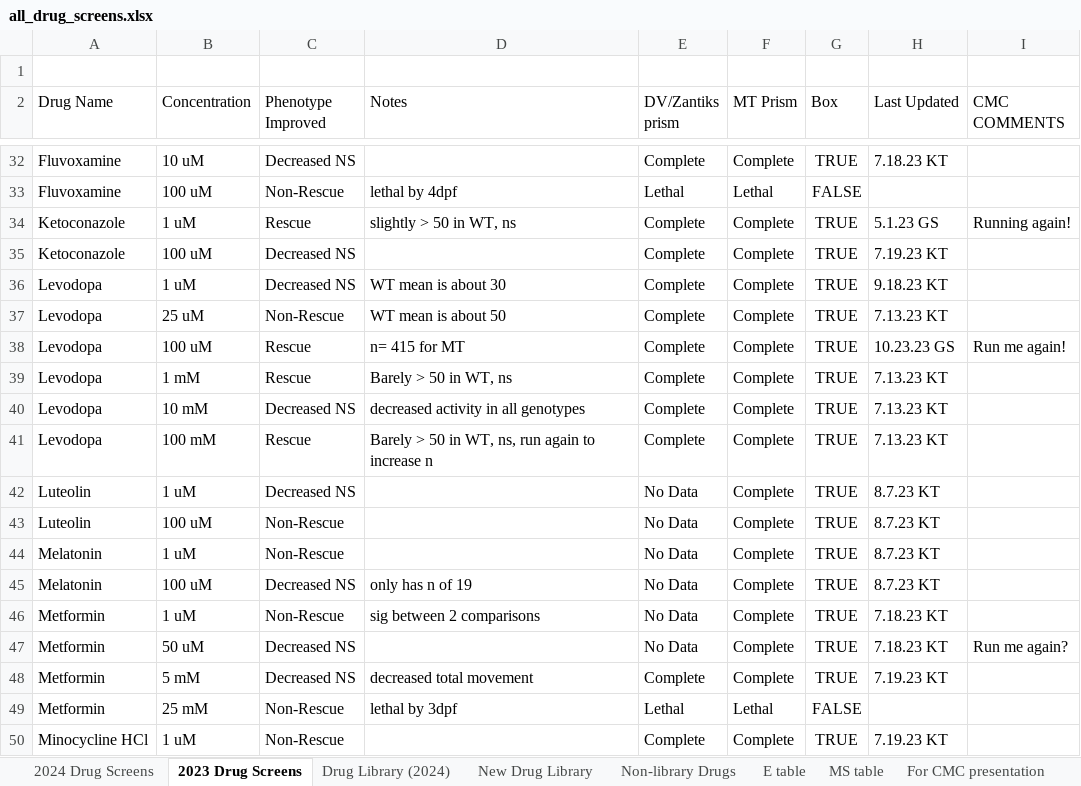
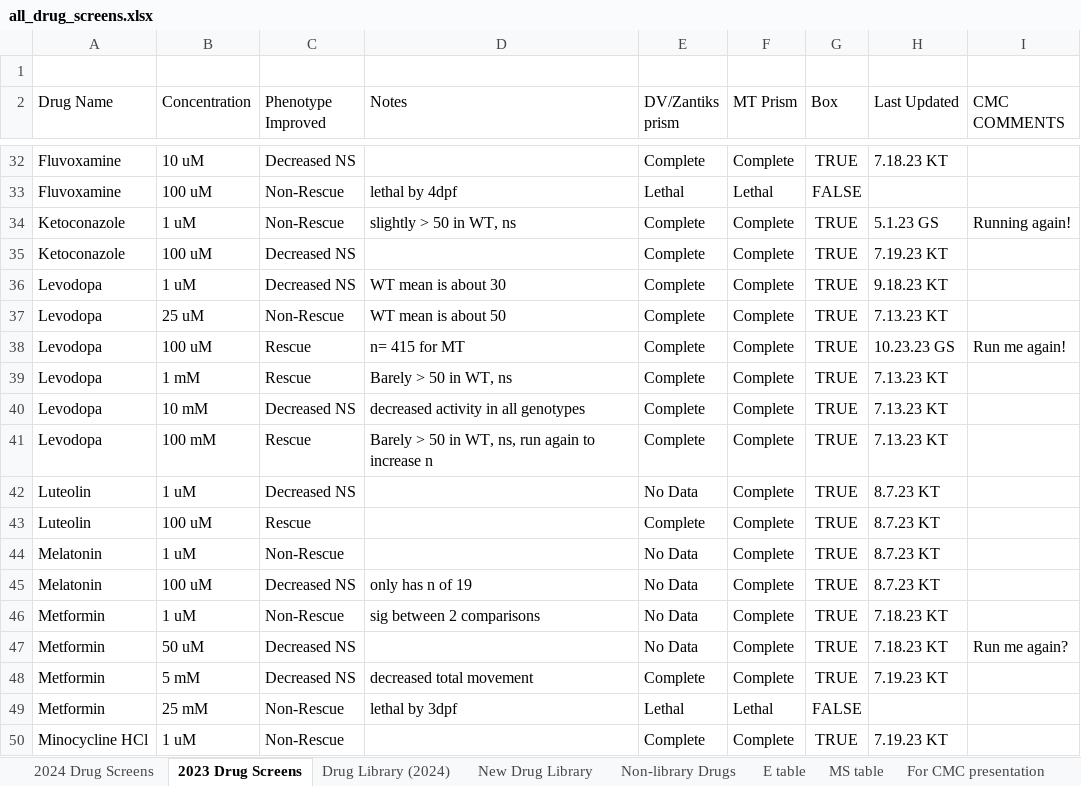
Before and after one commit to Crowder-lab/table-making, an Excel workbook: all_drug_screens.xlsx, sheet 2023 Drug Screens, drawn as a sheet; only a part is shown, gaps mark what is left out; values as stored, in another font and other column widths than the file's, no borders; charts and pictures and table styles not drawn; the diff names each change by its address in the sheet, - before the commit and + after, or states it on an @@ line.

```diff
--- a/all_drug_screens.xlsx (sheet 2023 Drug Screens)
+++ b/all_drug_screens.xlsx (sheet 2023 Drug Screens)
-C34 (Phenotype Improved): Rescue
+C34 (Phenotype Improved): Non-Rescue
-C43 (Phenotype Improved): Non-Rescue
+C43 (Phenotype Improved): Rescue
-E43 (DV/Zantiks prism): No Data
+E43 (DV/Zantiks prism): Complete
```
Also changed, not shown: sheet E table, sheet 2024 Drug Screens, 5 other files.
